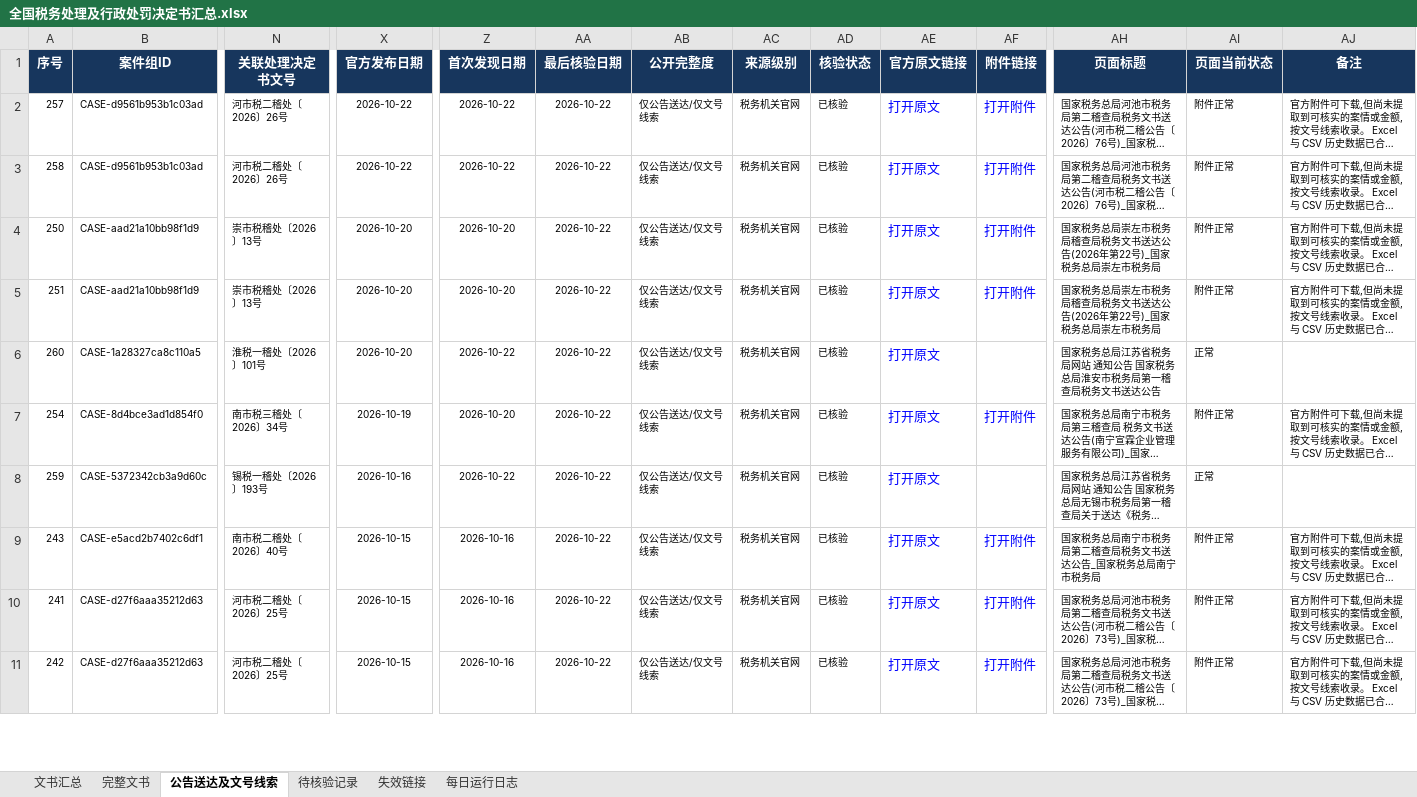
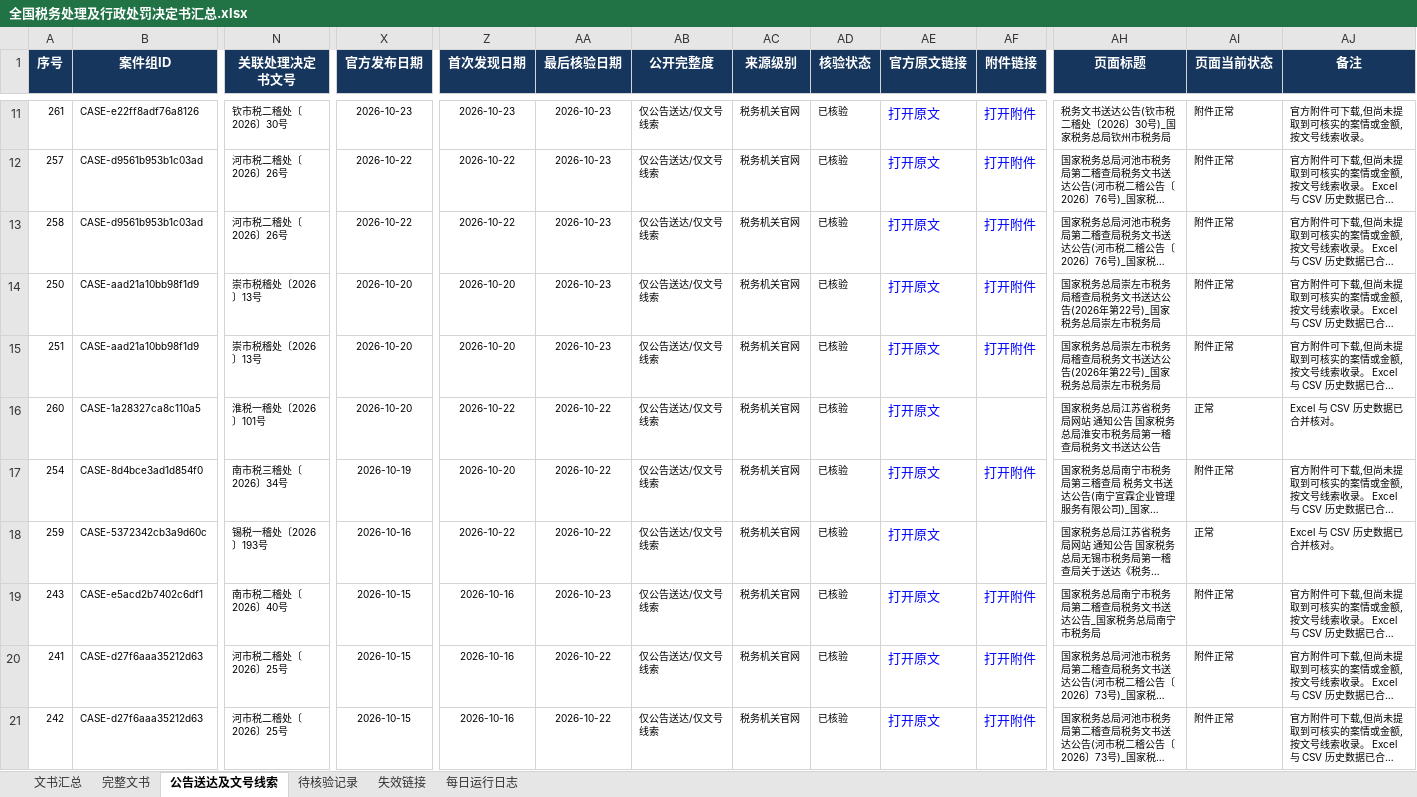
Before and after one commit to SakuraWu21/national-tax-decisions, an Excel workbook: data/全国税务处理及行政处罚决定书汇总.xlsx, sheet 公告送达及文号线索, drawn as a sheet; only a part is shown, gaps mark what is left out; long unchanged cells end in …; values as stored, in another font and other column widths than the file's, no borders; conditional formats not drawn; addresses are those after the commit; rows hold the shown columns only; the diff covers the shown part only; the diff names each change by its address in the sheet, - before the commit and + after, or states it on an @@ line.

```diff
--- a/data/全国税务处理及行政处罚决定书汇总.xlsx (sheet 公告送达及文号线索)
+++ b/data/全国税务处理及行政处罚决定书汇总.xlsx (sheet 公告送达及文号线索)
+row 11: 261 | CASE-e22ff8adf76a8126 | 钦市税二稽处〔2026〕30号 | 2026-10-23 | 2026-10-23 | 2026-10-23 | 仅公告送达/仅文号线索 | 税务机关官网 | 已核验 | 打开原文 | 打开附件 | 税务文书送达公告(钦市税二稽处〔2026〕30号)_国家税务总局钦州市税务局 | 附件正常 | 官方附件可下载,但尚未提取到可核实的案情或金额,按文号线索收录。
-AA12:AA15 (最后核验日期): 2026-10-22
+AA12:AA15 (最后核验日期): 2026-10-23
-AJ16 (备注): (empty)
+AJ16 (备注): Excel 与 CSV 历史数据已合并核对。
-AJ18 (备注): (empty)
+AJ18 (备注): Excel 与 CSV 历史数据已合并核对。
-AA19 (最后核验日期): 2026-10-22
+AA19 (最后核验日期): 2026-10-23
```
Also changed, not shown: 9 added rows and 23 edited cells elsewhere in this sheet, sheet 文书汇总, sheet 每日运行日志, sheet 完整文书, sheet 失效链接, sheet 待核验记录, public/downloads/全国税务处理及行政处罚决定书汇总.xlsx, 18 other files.
